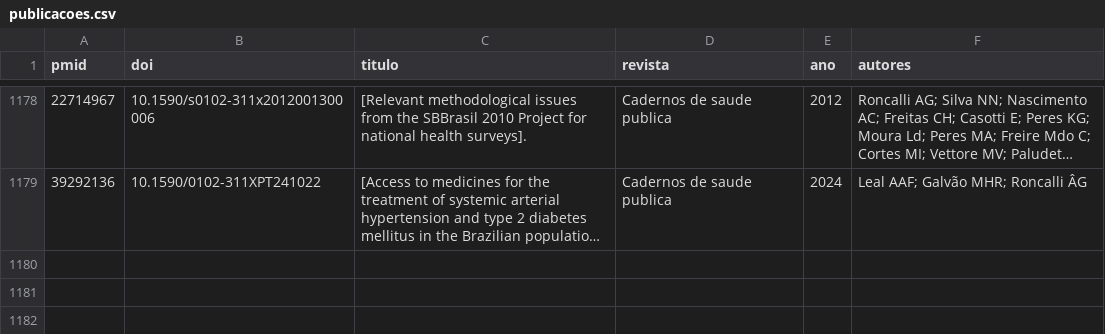
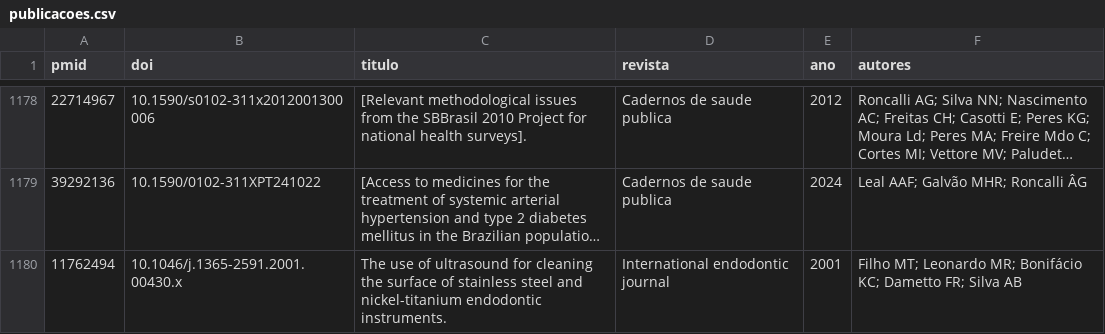
Before and after one commit to rdcar/OdontoPub, a CSV file: publicacoes.csv, drawn as a sheet; only a part is shown, gaps mark what is left out; long unchanged cells end in …; the diff names each change by its address in the sheet, - before the commit and + after, or states it on an @@ line.

```diff
--- a/publicacoes.csv
+++ b/publicacoes.csv
+row 1180: 11762494 | 10.1046/j.1365-2591.2001.00430.x | The use of ultrasound for cleaning the surface of stainless steel and nickel-titanium endodontic instruments. | International endodontic journal | 2001 | Filho MT; Leonardo MR; Bonifácio KC; Dametto FR; Silva AB
```
Also changed, not shown: vinculos.csv.
